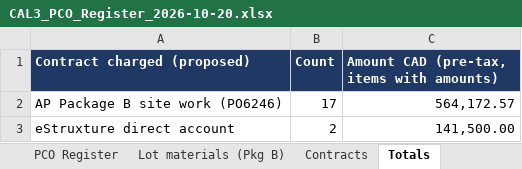
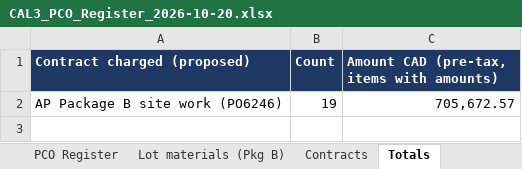
Before and after one commit to jmulhollandca-dotcom/claude, an Excel workbook: CAL3_PCO_Register_2026-10-20.xlsx, sheet Totals, drawn as a sheet; values as stored, in another font and other column widths than the file's, no borders; the diff names each change by its address in the sheet, - before the commit and + after, or states it on an @@ line.

```diff
--- a/CAL3_PCO_Register_2026-10-20.xlsx (sheet Totals)
+++ b/CAL3_PCO_Register_2026-10-20.xlsx (sheet Totals)
-B2 (Count): 17
+B2 (Count): 19
-C2: 564,172.57
+C2: 705,672.57
-row 3: eStruxture direct account | 2 | 141,500.00
```
Also changed, not shown: sheet PCO Register, sheet Contracts, 1 other file.
